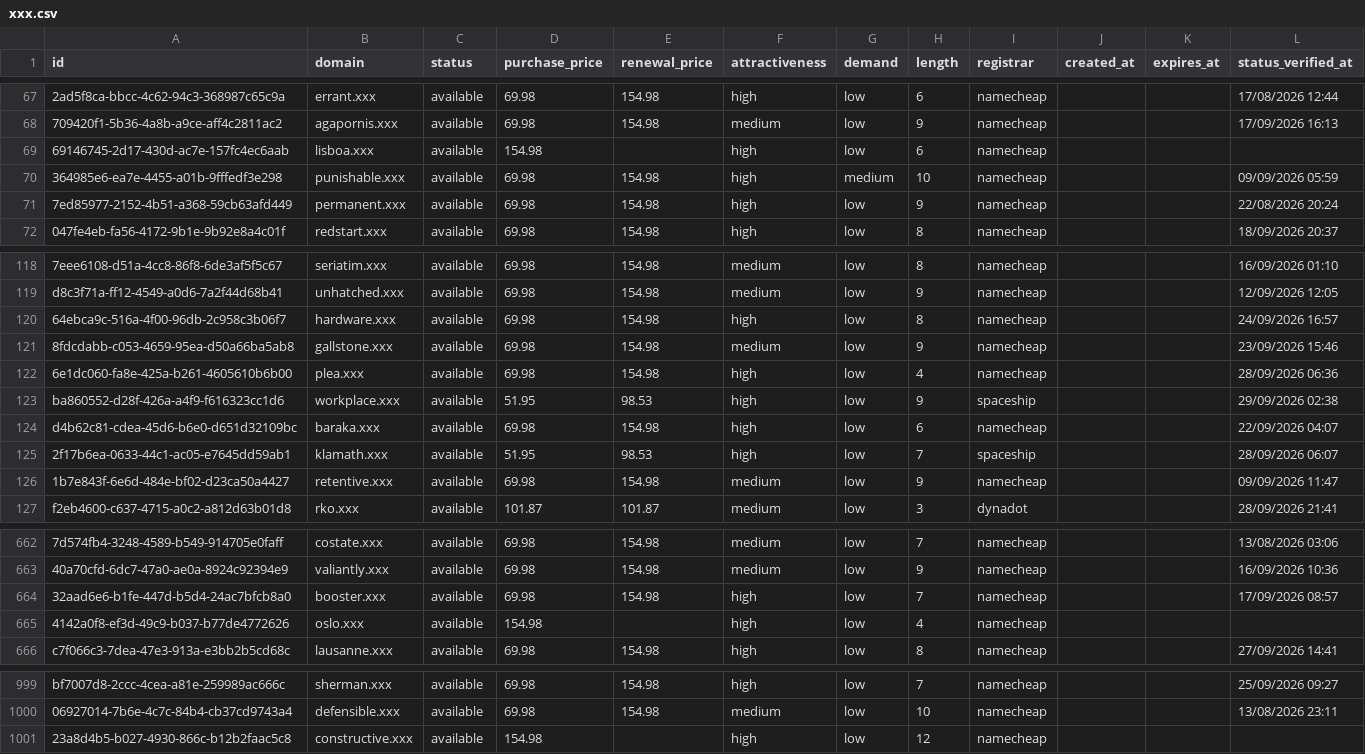
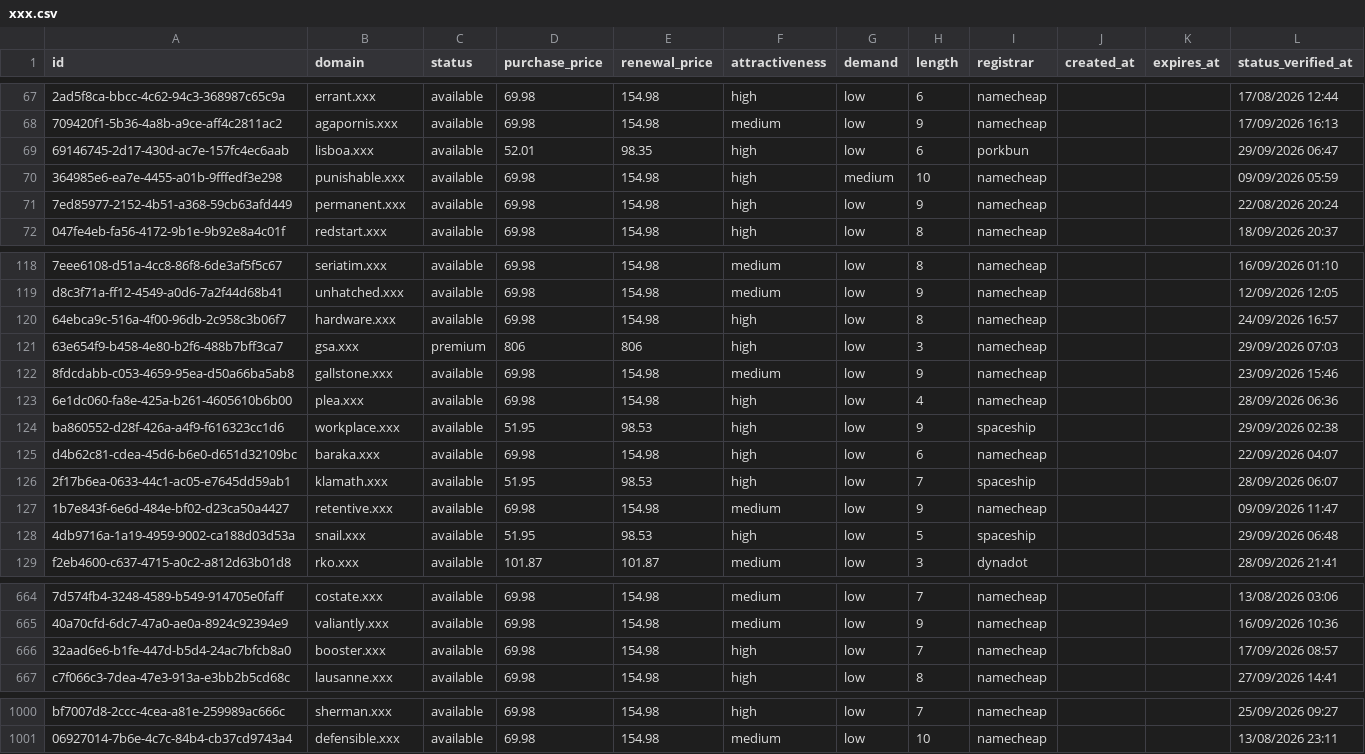
Before and after one commit to UniqueDomains/xxx-oneword-domains, a CSV file: xxx.csv, drawn as a sheet; only a part is shown, gaps mark what is left out; removed rows and columns are numbered as before the commit, all else as after; the diff covers the shown part only; the diff names each change by its address in the sheet, - before the commit and + after, or states it on an @@ line.

Commit message:
Domains update

```diff
--- a/xxx.csv
+++ b/xxx.csv
-D69 (purchase_price): 154.98
+D69 (purchase_price): 52.01
-E69 (renewal_price): (empty)
+E69 (renewal_price): 98.35
-I69 (registrar): namecheap
+I69 (registrar): porkbun
-L69 (status_verified_at): (empty)
+L69 (status_verified_at): 29/09/2026 06:47
+row 121: 63e654f9-b458-4e80-b2f6-488b7bff3ca7 | gsa.xxx | premium | 806 | 806 | high | low | 3 | namecheap |  |  | 29/09/2026 07:03
+row 128: 4db9716a-1a19-4959-9002-ca188d03d53a | snail.xxx | available | 51.95 | 98.53 | high | low | 5 | spaceship |  |  | 29/09/2026 06:48
-row 665: 4142a0f8-ef3d-49c9-b037-b77de4772626 | oslo.xxx | available | 154.98 |  | high | low | 4 | namecheap
-row 1001: 23a8d4b5-b027-4930-866c-b12b2faac5c8 | constructive.xxx | available | 154.98 |  | high | low | 12 | namecheap
```
Also changed, not shown: 4 edited cells elsewhere in this file, 3 other files.
